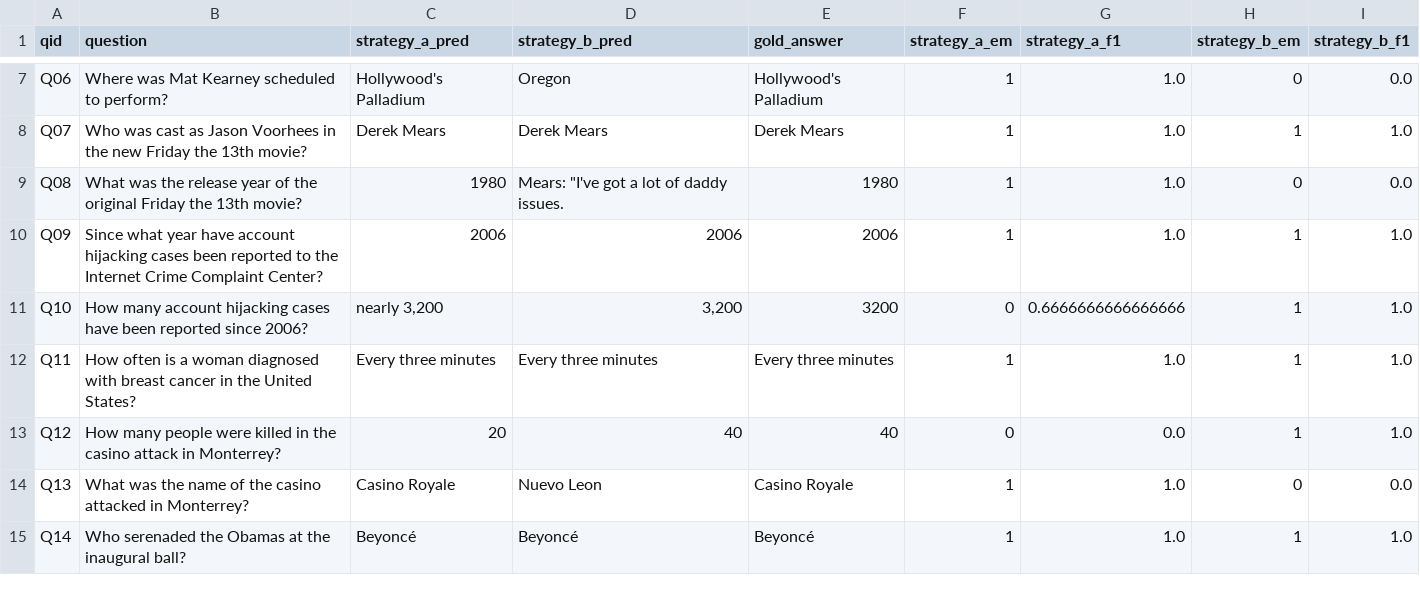
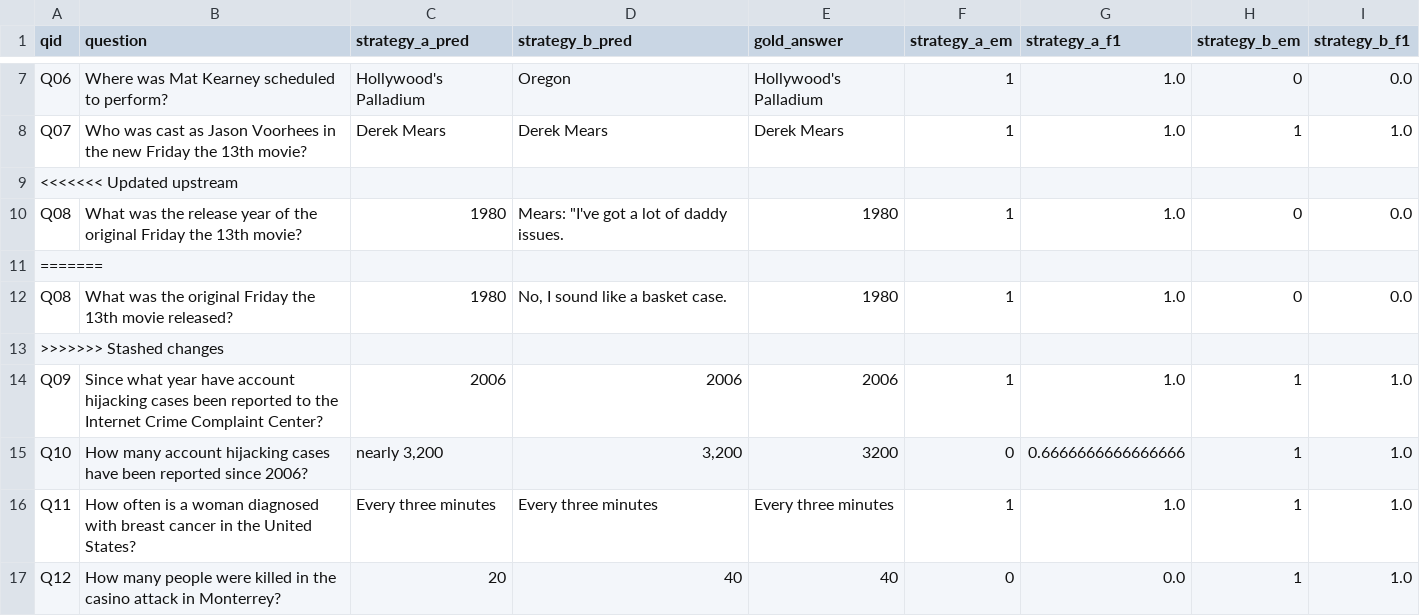
Before and after one commit to LevelUp-Applied-AI/m7-i7b-summary-eval-Marwan-ALMasrat, a CSV file: stretch/thursday/compose_predictions.csv, drawn as a sheet; only a part is shown, gaps mark what is left out; the shorter side is filled out with more unchanged rows.

```diff
--- a/stretch/thursday/compose_predictions.csv
+++ b/stretch/thursday/compose_predictions.csv
@@ -8,3 +8,7 @@ Q06,Where was Mat Kearney scheduled to perform?,Hollywood's Palladium,Oregon,Hol
 Q07,Who was cast as Jason Voorhees in the new Friday the 13th movie?,Derek Mears,Derek Mears,Derek Mears,1,1.0,1,1.0
+<<<<<<< Updated upstream
 Q08,What was the release year of the original Friday the 13th movie?,1980,"Mears: ""I've got a lot of daddy issues.",1980,1,1.0,0,0.0
+=======
+Q08,What was the original Friday the 13th movie released?,1980,"No, I sound like a basket case.",1980,1,1.0,0,0.0
+>>>>>>> Stashed changes
 Q09,Since what year have account hijacking cases been reported to the Internet Crime Complaint Center?,2006,2006,2006,1,1.0,1,1.0
```
Also changed, not shown: stretch/thursday/qa_test_set.csv, 3 other files.
